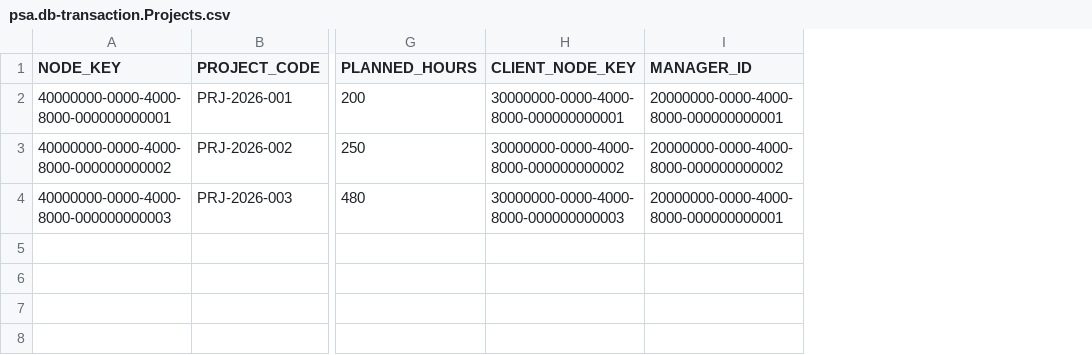
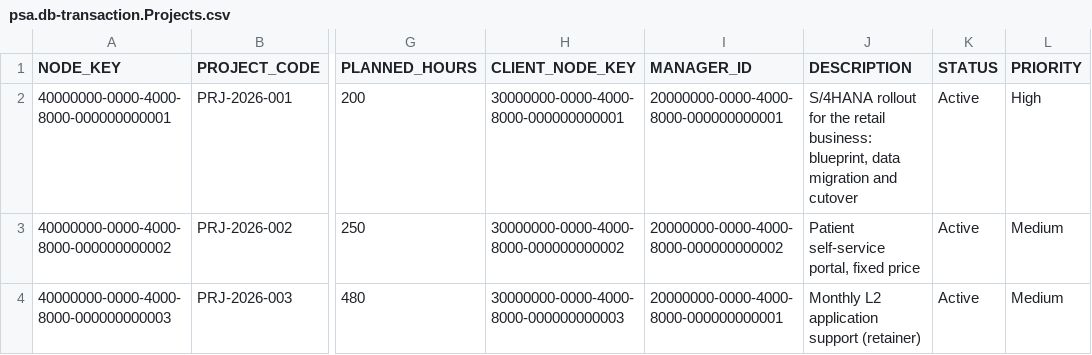
Before and after one commit to saurabh-1907/Saurabh-Pandey-SPRINT-EVALUATION, a CSV file: db/data/psa.db-transaction.Projects.csv, drawn as a sheet; only a part is shown, gaps mark what is left out; the diff names each change by its address in the sheet, - before the commit and + after, or states it on an @@ line.

```diff
--- a/db/data/psa.db-transaction.Projects.csv
+++ b/db/data/psa.db-transaction.Projects.csv
+column J (DESCRIPTION), rows 2-4: S/4HANA rollout for the retail business: blueprint, data migration and cutover | Patient self-service portal, fixed price | Monthly L2 application support (retainer)
+column K (STATUS), rows 2-4: all Active
+column L (PRIORITY), rows 2-4: High | Medium | Medium
```
Also changed, not shown: db/data/psa.db-master.Clients.csv, db/data/psa.db-master.Employees.csv, 23 other files.
